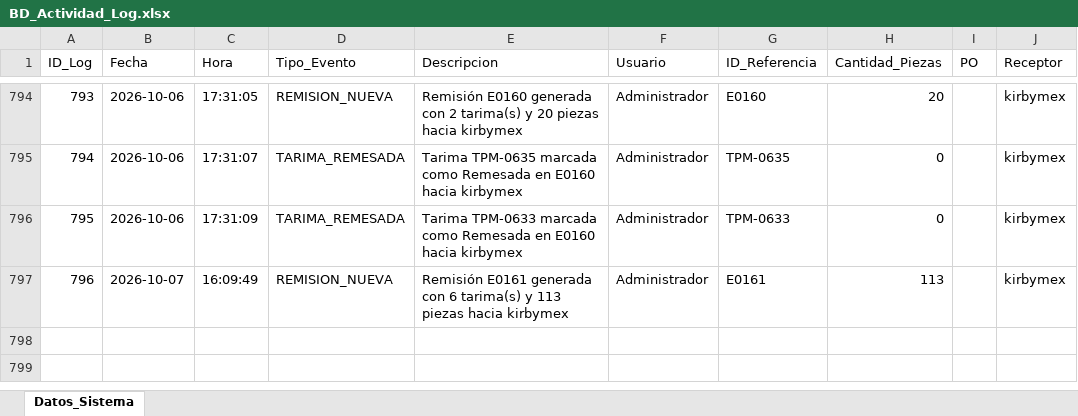
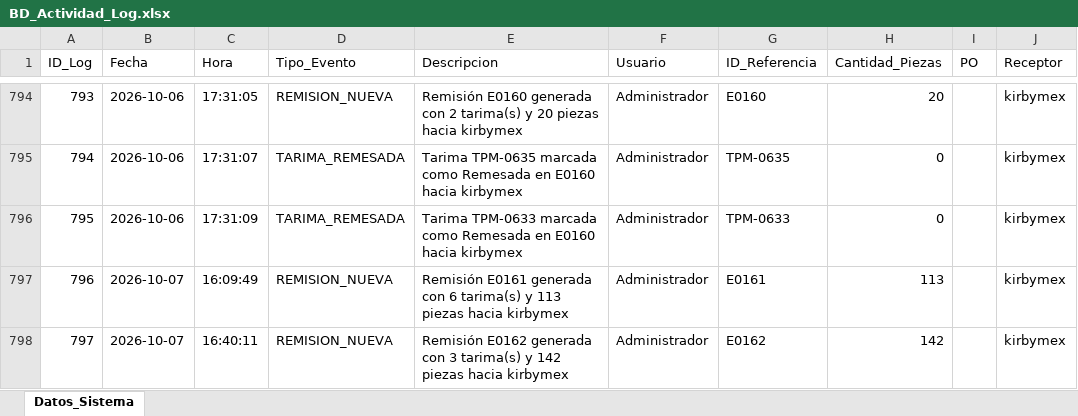
Before and after one commit to jesusalbertomoraleslopez-byte/remisiones-de-materiales, an Excel workbook: BD_Actividad_Log.xlsx, sheet Datos_Sistema, drawn as a sheet; only a part is shown, gaps mark what is left out; values as stored, in another font and other column widths than the file's, no borders; the diff names each change by its address in the sheet, - before the commit and + after, or states it on an @@ line.

Commit message:
Sincronizacion App: BD_Actividad_Log.xlsx

```diff
--- a/BD_Actividad_Log.xlsx (sheet Datos_Sistema)
+++ b/BD_Actividad_Log.xlsx (sheet Datos_Sistema)
+row 798: 797 | 2026-10-07 | 16:40:11 | REMISION_NUEVA | Remisión E0162 generada con 3 tarima(s) y 142 piezas hacia kirbymex | Administrador | E0162 | 142 |  | kirbymex
```
